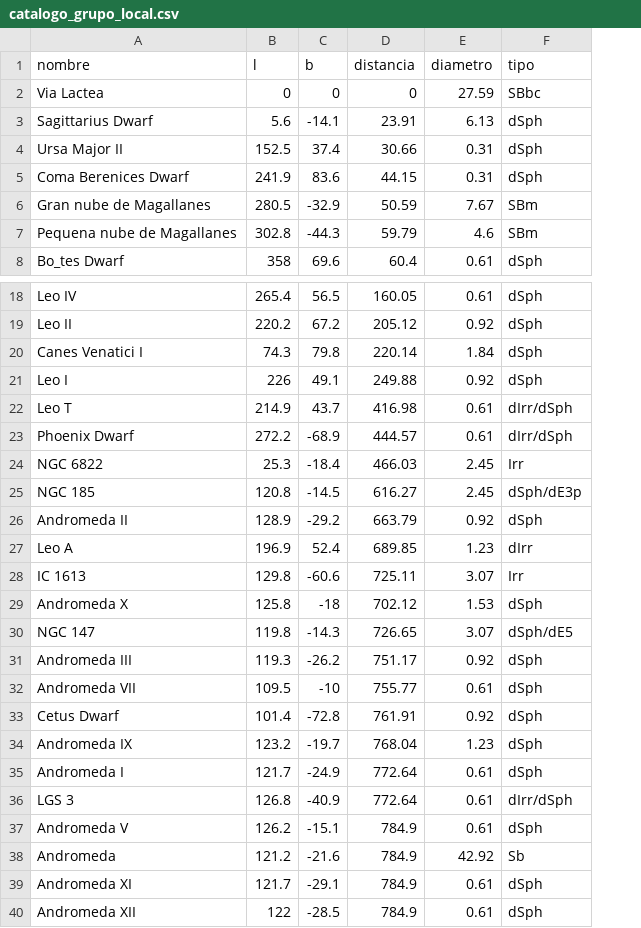
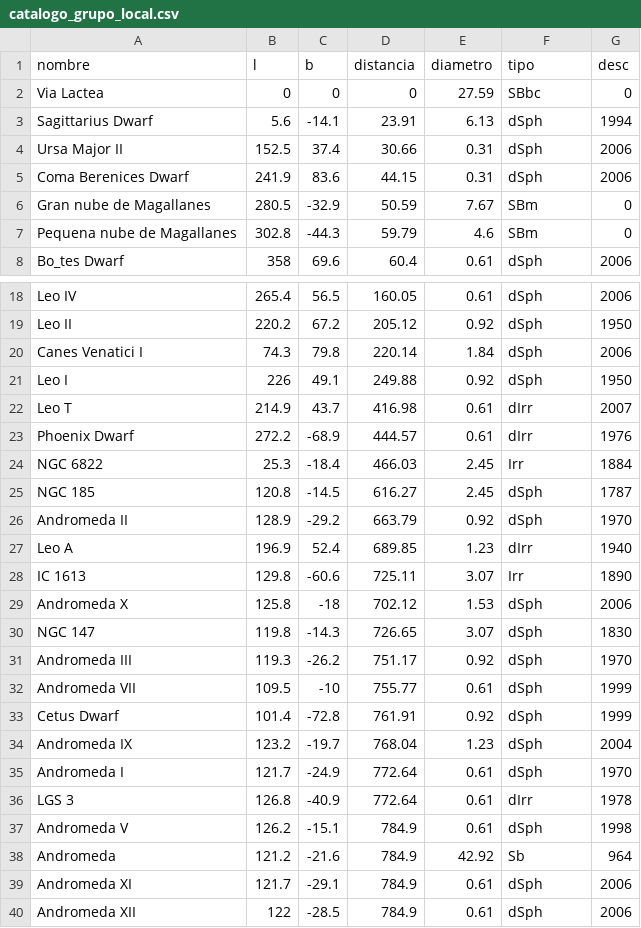
Before and after one commit to rpmunoz/PentaUC, a CSV file: Astronomia era informacion/data/catalogo_grupo_local.csv, drawn as a sheet; only a part is shown, gaps mark what is left out; the diff covers the shown part only; the diff names each change by its address in the sheet, - before the commit and + after, or states it on an @@ line.

Commit message:
Catálogo de grupo local actualizado para taller 7

```diff
--- a/Astronomia era informacion/data/catalogo_grupo_local.csv
+++ b/Astronomia era informacion/data/catalogo_grupo_local.csv
+column G (desc), rows 2-8: 0 | 1994 | 2006 | 2006 | 0 | 0 | 2006; rows 18-40: 2006 | 1950 | 2006 | 1950 | 2007 | 1976 | 1884 | 1787 | 1970 | 1940 | 1890 | 2006 | 1830 | 1970 | 1999 | 1999 | 2004 | 1970 | 1978 | 1998 | 964 | 2006 | 2006
-F22:F23 (tipo): dIrr/dSph
+F22:F23 (tipo): dIrr
-F25 (tipo): dSph/dE3p
+F25 (tipo): dSph
-F30 (tipo): dSph/dE5
+F30 (tipo): dSph
-F36 (tipo): dIrr/dSph
+F36 (tipo): dIrr
```
Also changed, not shown: 4 edited cells elsewhere in this file.
